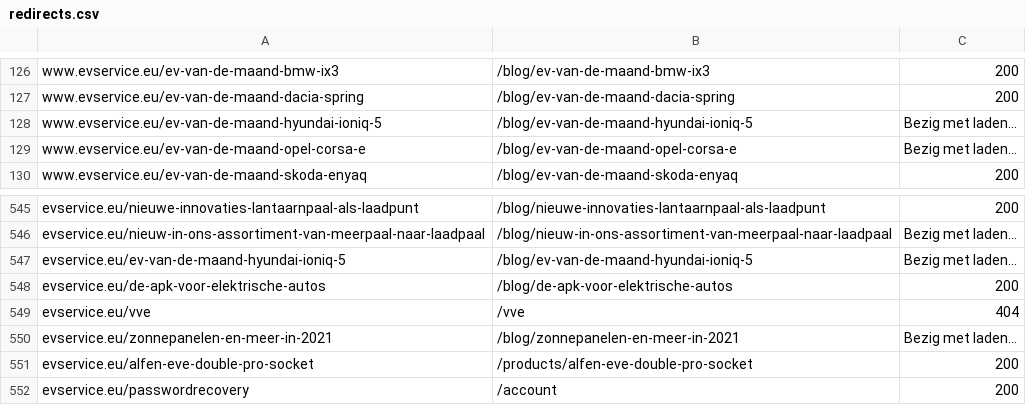
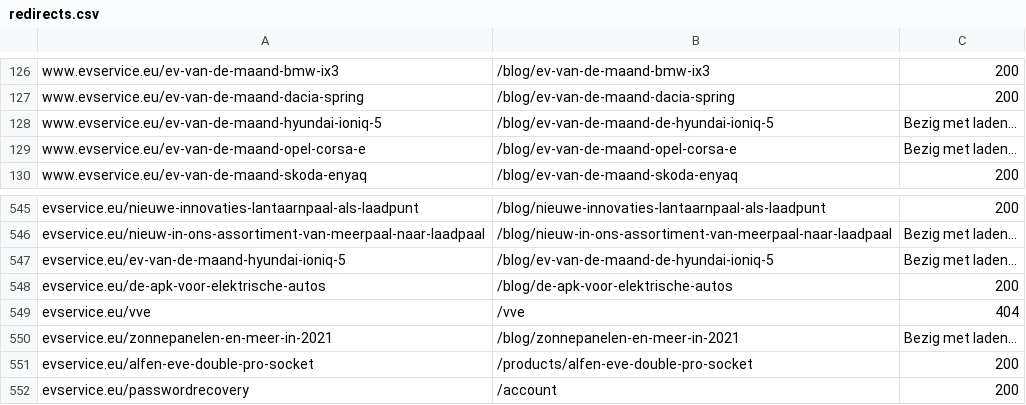
Before and after one commit to Sander-Voogt/ev-service2, a CSV file: storefront/scripts/redirects.csv, drawn as a sheet; only a part is shown, gaps mark what is left out.

Commit message:
Fix redirect for Hyundai Ioniq 5 URL

```diff
--- a/storefront/scripts/redirects.csv
+++ b/storefront/scripts/redirects.csv
@@ -127,3 +127,3 @@ www.evservice.eu/ev-van-de-maand-bmw-ix3,/blog/ev-van-de-maand-bmw-ix3,200
 www.evservice.eu/ev-van-de-maand-dacia-spring,/blog/ev-van-de-maand-dacia-spring,200
-www.evservice.eu/ev-van-de-maand-hyundai-ioniq-5,/blog/ev-van-de-maand-hyundai-ioniq-5,Bezig met laden...
+www.evservice.eu/ev-van-de-maand-hyundai-ioniq-5,/blog/ev-van-de-maand-de-hyundai-ioniq-5,Bezig met laden...
 www.evservice.eu/ev-van-de-maand-opel-corsa-e,/blog/ev-van-de-maand-opel-corsa-e,Bezig met laden...
@@ -546,3 +546,3 @@ evservice.eu/nieuwe-innovaties-lantaarnpaal-als-laadpunt,/blog/nieuwe-innovaties
 evservice.eu/nieuw-in-ons-assortiment-van-meerpaal-naar-laadpaal,/blog/nieuw-in-ons-assortiment-van-meerpaal-naar-laadpaal,Bezig met laden...
-evservice.eu/ev-van-de-maand-hyundai-ioniq-5,/blog/ev-van-de-maand-hyundai-ioniq-5,Bezig met laden...
+evservice.eu/ev-van-de-maand-hyundai-ioniq-5,/blog/ev-van-de-maand-de-hyundai-ioniq-5,Bezig met laden...
 evservice.eu/de-apk-voor-elektrische-autos,/blog/de-apk-voor-elektrische-autos,200
```
